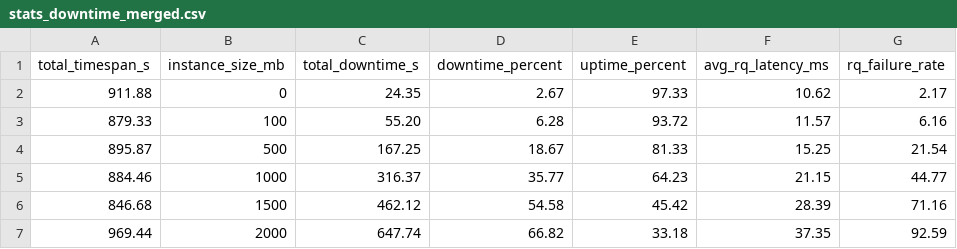
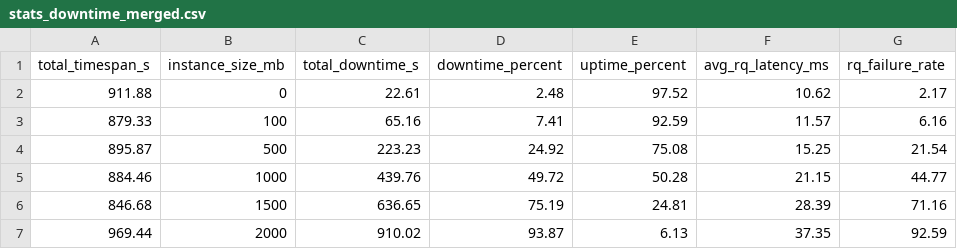
Before and after one commit to stano45/celestial-container-migration, a CSV file: data/stats_downtime_merged.csv, drawn as a sheet.

Commit message:
Fix downtime once again, reenable some plots, split up component plots

```diff
--- a/data/stats_downtime_merged.csv
+++ b/data/stats_downtime_merged.csv
@@ -1,7 +1,7 @@
 total_timespan_s,instance_size_mb,total_downtime_s,downtime_percent,uptime_percent,avg_rq_latency_ms,rq_failure_rate
-911.88,0,24.35,2.67,97.33,10.62,2.17
-879.33,100,55.20,6.28,93.72,11.57,6.16
-895.87,500,167.25,18.67,81.33,15.25,21.54
-884.46,1000,316.37,35.77,64.23,21.15,44.77
-846.68,1500,462.12,54.58,45.42,28.39,71.16
-969.44,2000,647.74,66.82,33.18,37.35,92.59
+911.88,0,22.61,2.48,97.52,10.62,2.17
+879.33,100,65.16,7.41,92.59,11.57,6.16
+895.87,500,223.23,24.92,75.08,15.25,21.54
+884.46,1000,439.76,49.72,50.28,21.15,44.77
+846.68,1500,636.65,75.19,24.81,28.39,71.16
+969.44,2000,910.02,93.87,6.13,37.35,92.59
```
Also changed, not shown: 57 other files.
